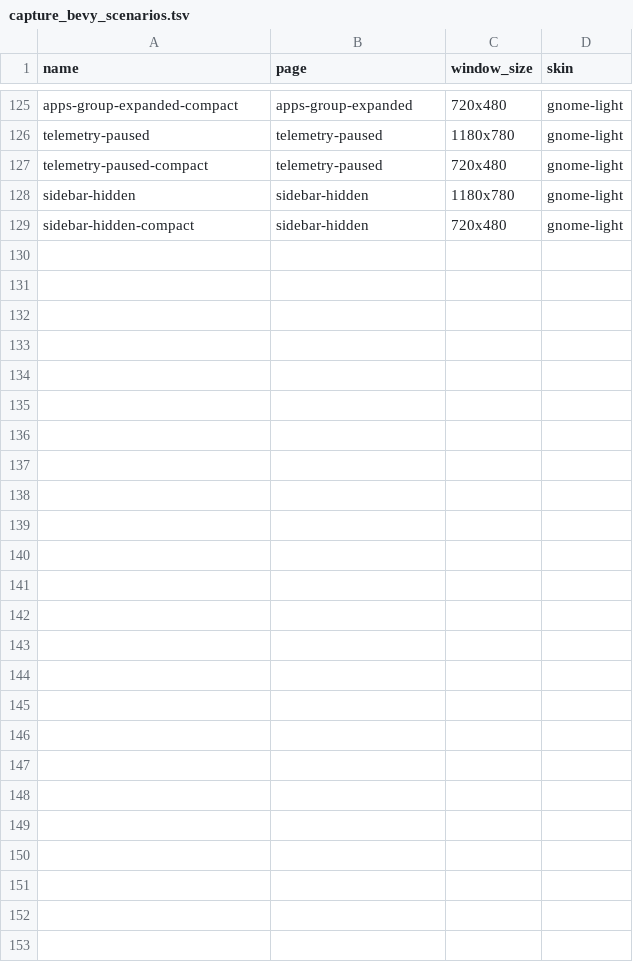
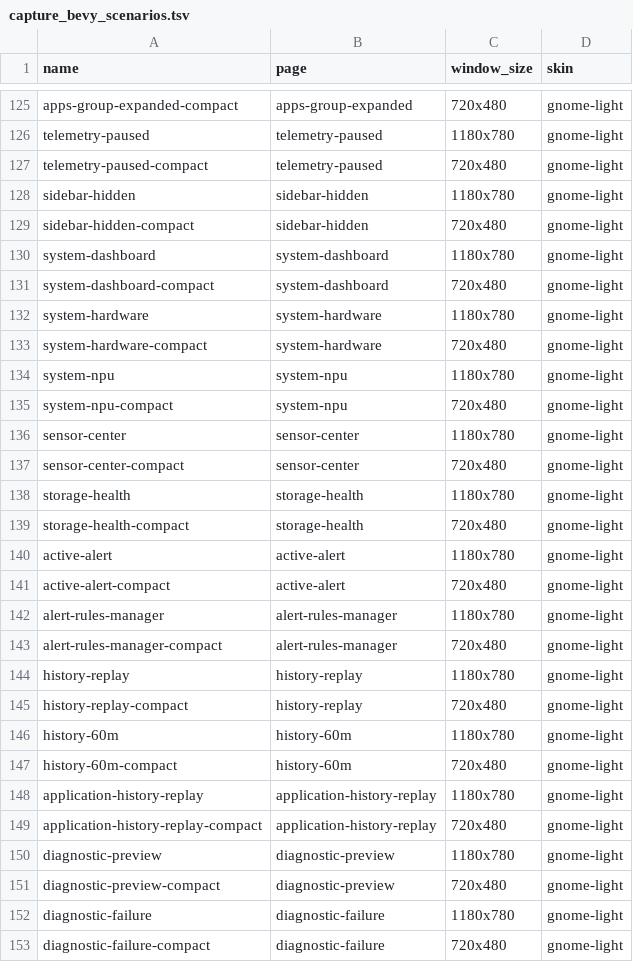
Before and after one commit to YellowWhiteBlackCat/TaskForest, a TSV file: scripts/capture_bevy_scenarios.tsv, drawn as a sheet; only a part is shown, gaps mark what is left out; the diff names each change by its address in the sheet, - before the commit and + after, or states it on an @@ line.

Commit message:
feat: land cluster 5 & 8 diagnostic and history replay flows across all frontends

```diff
--- a/scripts/capture_bevy_scenarios.tsv
+++ b/scripts/capture_bevy_scenarios.tsv
+row 130: system-dashboard | system-dashboard | 1180x780 | gnome-light
+row 131: system-dashboard-compact | system-dashboard | 720x480 | gnome-light
+row 132: system-hardware | system-hardware | 1180x780 | gnome-light
+row 133: system-hardware-compact | system-hardware | 720x480 | gnome-light
+row 134: system-npu | system-npu | 1180x780 | gnome-light
+row 135: system-npu-compact | system-npu | 720x480 | gnome-light
+row 136: sensor-center | sensor-center | 1180x780 | gnome-light
+row 137: sensor-center-compact | sensor-center | 720x480 | gnome-light
+row 138: storage-health | storage-health | 1180x780 | gnome-light
+row 139: storage-health-compact | storage-health | 720x480 | gnome-light
+row 140: active-alert | active-alert | 1180x780 | gnome-light
+row 141: active-alert-compact | active-alert | 720x480 | gnome-light
+row 142: alert-rules-manager | alert-rules-manager | 1180x780 | gnome-light
+row 143: alert-rules-manager-compact | alert-rules-manager | 720x480 | gnome-light
+row 144: history-replay | history-replay | 1180x780 | gnome-light
+row 145: history-replay-compact | history-replay | 720x480 | gnome-light
+row 146: history-60m | history-60m | 1180x780 | gnome-light
+row 147: history-60m-compact | history-60m | 720x480 | gnome-light
+row 148: application-history-replay | application-history-replay | 1180x780 | gnome-light
+row 149: application-history-replay-compact | application-history-replay | 720x480 | gnome-light
+row 150: diagnostic-preview | diagnostic-preview | 1180x780 | gnome-light
+row 151: diagnostic-preview-compact | diagnostic-preview | 720x480 | gnome-light
+row 152: diagnostic-failure | diagnostic-failure | 1180x780 | gnome-light
+row 153: diagnostic-failure-compact | diagnostic-failure | 720x480 | gnome-light
```
Also changed, not shown: scripts/capture_iced_scenarios.tsv, scripts/capture_tui_scenarios.tsv, 8 other files.
